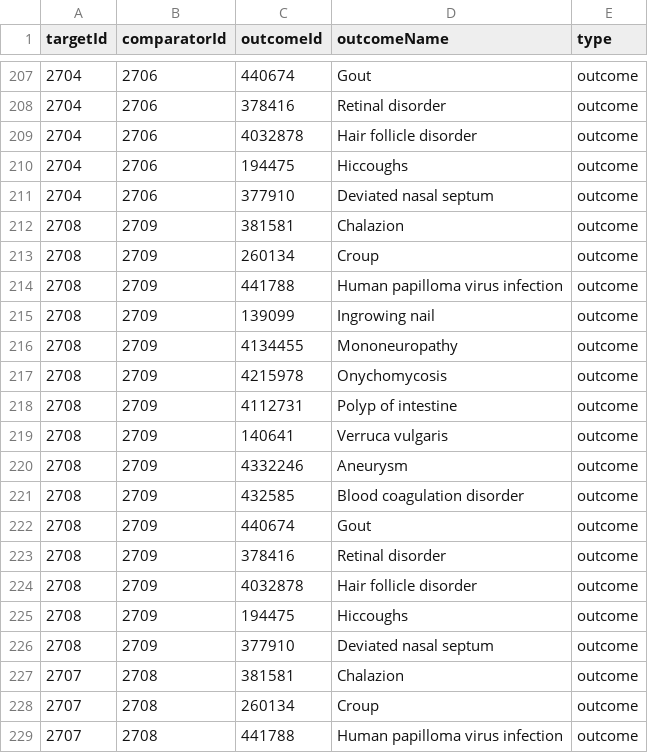
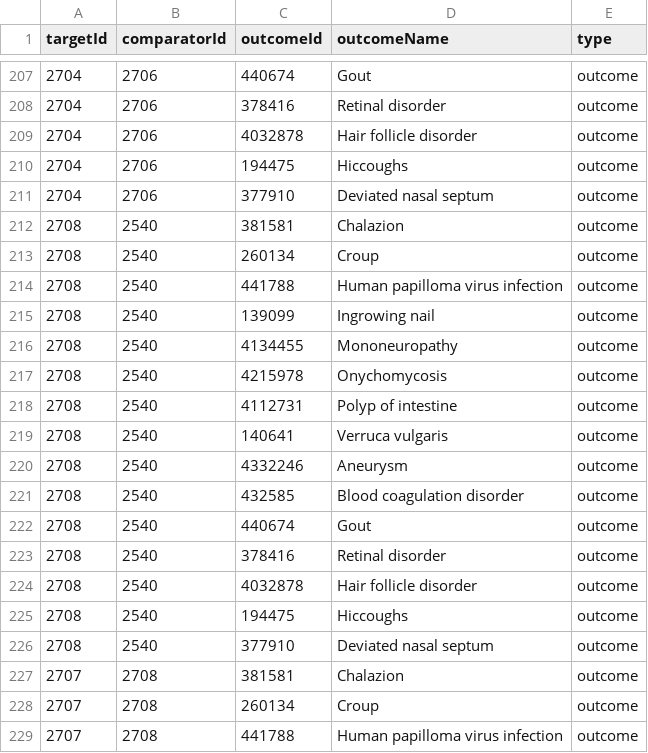
Before and after one commit to ABMI/HIRA-APsafety, a CSV file: inst/settings/NegativeControls.csv, drawn as a sheet; only a part is shown, gaps mark what is left out; the diff covers the shown part only.

```diff
--- a/inst/settings/NegativeControls.csv
+++ b/inst/settings/NegativeControls.csv
@@ -211,17 +211,17 @@ targetId,comparatorId,outcomeId,outcomeName,type
 2704,2706,377910,Deviated nasal septum,outcome
-2708,2709,381581,Chalazion,outcome
-2708,2709,260134,Croup,outcome
-2708,2709,441788,Human papilloma virus infection,outcome
-2708,2709,139099,Ingrowing nail,outcome
-2708,2709,4134455,Mononeuropathy,outcome
-2708,2709,4215978,Onychomycosis,outcome
-2708,2709,4112731,Polyp of intestine,outcome
-2708,2709,140641,Verruca vulgaris,outcome
-2708,2709,4332246,Aneurysm,outcome
-2708,2709,432585,Blood coagulation disorder,outcome
-2708,2709,440674,Gout,outcome
-2708,2709,378416,Retinal disorder,outcome
-2708,2709,4032878,Hair follicle disorder,outcome
-2708,2709,194475,Hiccoughs,outcome
-2708,2709,377910,Deviated nasal septum,outcome
+2708,2540,381581,Chalazion,outcome
+2708,2540,260134,Croup,outcome
+2708,2540,441788,Human papilloma virus infection,outcome
+2708,2540,139099,Ingrowing nail,outcome
+2708,2540,4134455,Mononeuropathy,outcome
+2708,2540,4215978,Onychomycosis,outcome
+2708,2540,4112731,Polyp of intestine,outcome
+2708,2540,140641,Verruca vulgaris,outcome
+2708,2540,4332246,Aneurysm,outcome
+2708,2540,432585,Blood coagulation disorder,outcome
+2708,2540,440674,Gout,outcome
+2708,2540,378416,Retinal disorder,outcome
+2708,2540,4032878,Hair follicle disorder,outcome
+2708,2540,194475,Hiccoughs,outcome
+2708,2540,377910,Deviated nasal septum,outcome
 2707,2708,381581,Chalazion,outcome
```
Also changed, not shown: 15 edited cells elsewhere in this file, 5 other files.
